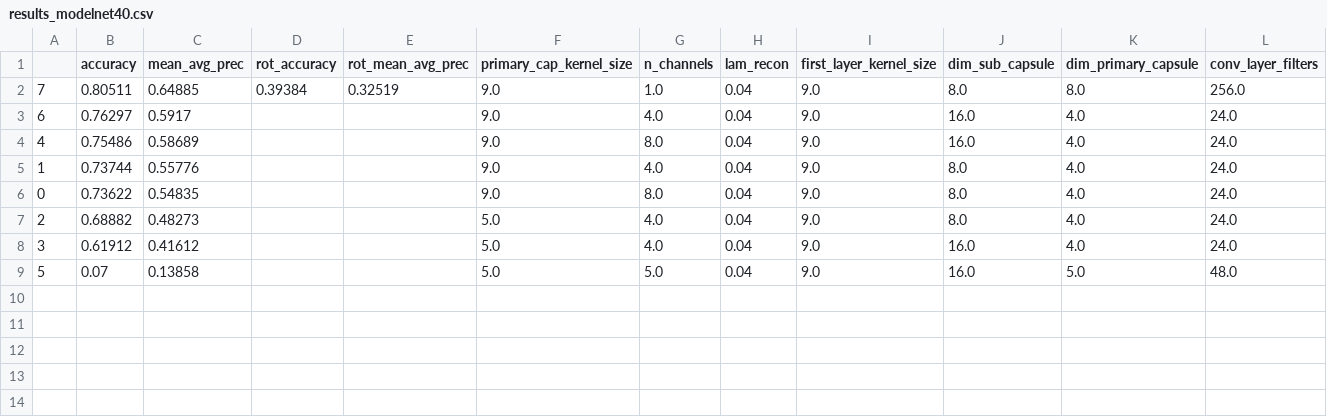
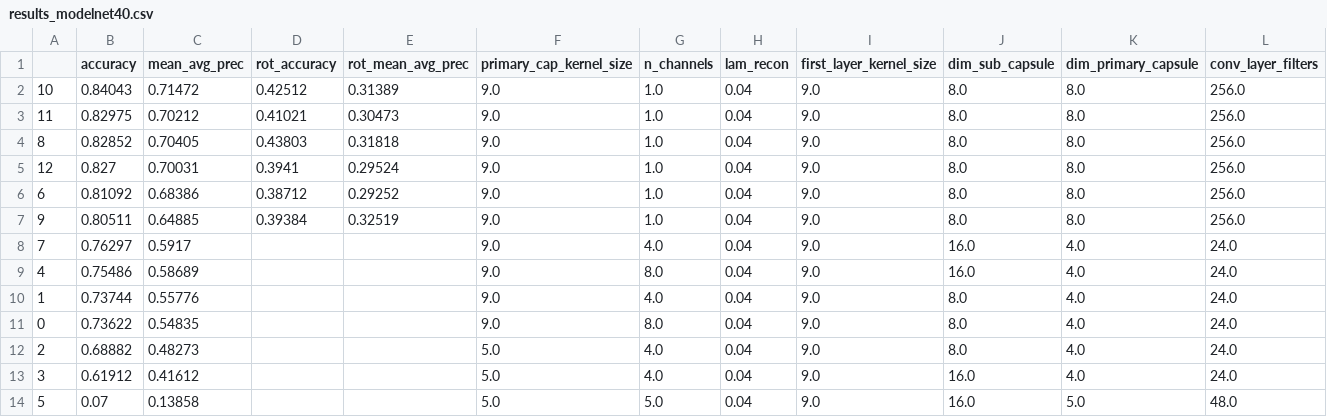
Before and after one commit to Ryanglambert/3d_model_retriever, a CSV file: results_modelnet40.csv, drawn as a sheet; only a part is shown; addresses are those after the commit; rows hold the shown columns only; the diff names each change by its address in the sheet, - before the commit and + after, or states it on an @@ line.

Commit message:
5-fold cross validation results in

```diff
--- a/results_modelnet40.csv
+++ b/results_modelnet40.csv
+row 2: 10 | 0.84043 | 0.71472 | 0.42512 | 0.31389 | 9.0 | 1.0 | 0.04 | 9.0 | 8.0 | 8.0 | 256.0
+row 3: 11 | 0.82975 | 0.70212 | 0.41021 | 0.30473 | 9.0 | 1.0 | 0.04 | 9.0 | 8.0 | 8.0 | 256.0
+row 4: 8 | 0.82852 | 0.70405 | 0.43803 | 0.31818 | 9.0 | 1.0 | 0.04 | 9.0 | 8.0 | 8.0 | 256.0
+row 5: 12 | 0.827 | 0.70031 | 0.3941 | 0.29524 | 9.0 | 1.0 | 0.04 | 9.0 | 8.0 | 8.0 | 256.0
+row 6: 6 | 0.81092 | 0.68386 | 0.38712 | 0.29252 | 9.0 | 1.0 | 0.04 | 9.0 | 8.0 | 8.0 | 256.0
-A7: 7
+A7: 9
-A8: 6
+A8: 7
```
Also changed, not shown: 23 other files.
